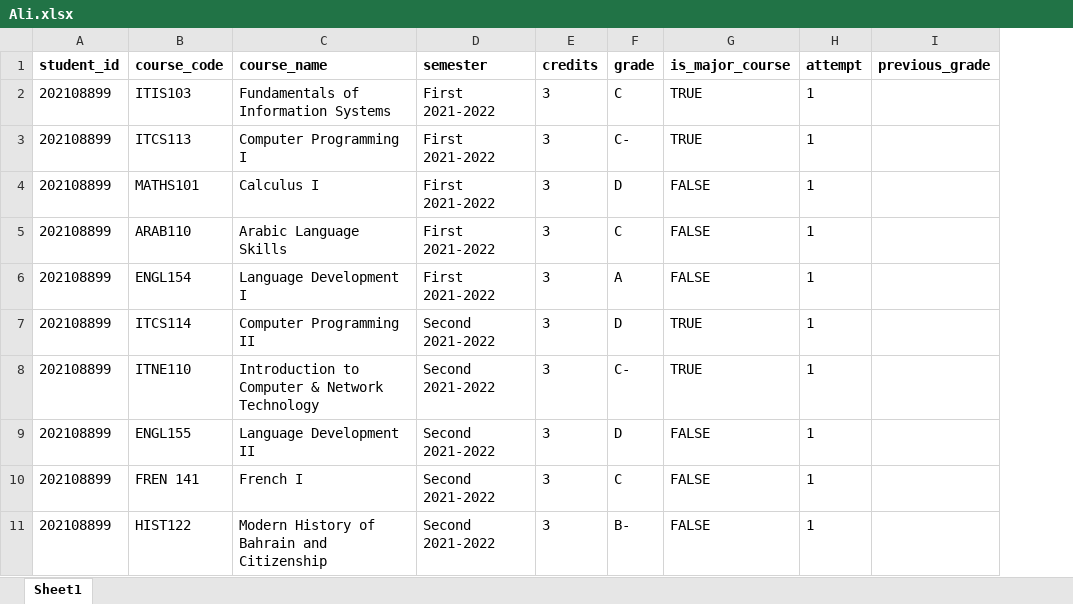
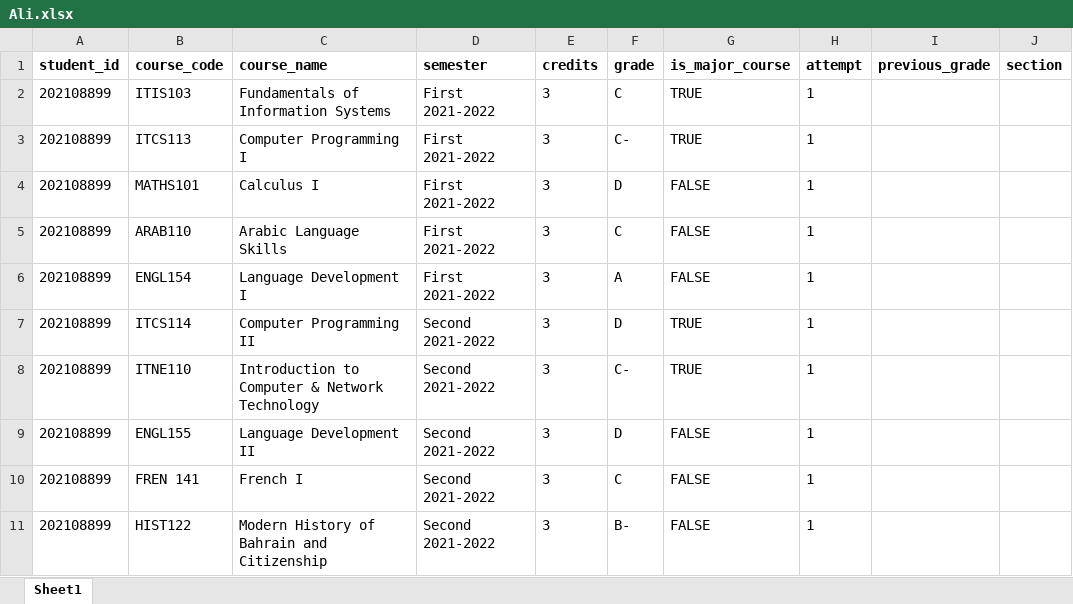
Before and after one commit to zainab49/SeniorProject, an Excel workbook: Data/student/Ali.xlsx, sheet Sheet1, drawn as a sheet; only a part is shown; values as stored, in another font and other column widths than the file's, no borders; the diff names each change by its address in the sheet, - before the commit and + after, or states it on an @@ line.

Commit message:
ali sections added

```diff
--- a/Data/student/Ali.xlsx (sheet Sheet1)
+++ b/Data/student/Ali.xlsx (sheet Sheet1)
+column J (section), empty
```
Also changed, not shown: 1 other file.
